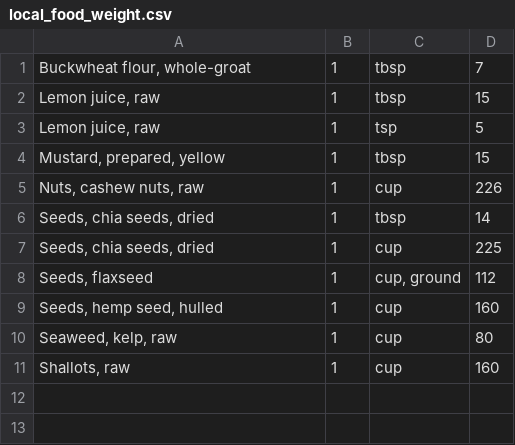
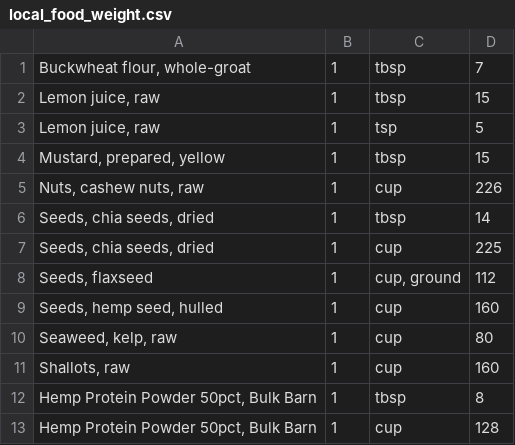
Before and after one commit to mmikitka/usdanutrient, a CSV file: data/custom/local_food_weight.csv, drawn as a sheet; the diff names each change by its address in the sheet, - before the commit and + after, or states it on an @@ line.

Commit message:
Added custom food and nutrient data import functions; added hemp protein food nutrient data

```diff
--- a/data/custom/local_food_weight.csv
+++ b/data/custom/local_food_weight.csv
+row 12: Hemp Protein Powder 50pct, Bulk Barn | 1 | tbsp | 8
+row 13: Hemp Protein Powder 50pct, Bulk Barn | 1 | cup | 128
```
Also changed, not shown: 3 other files.
